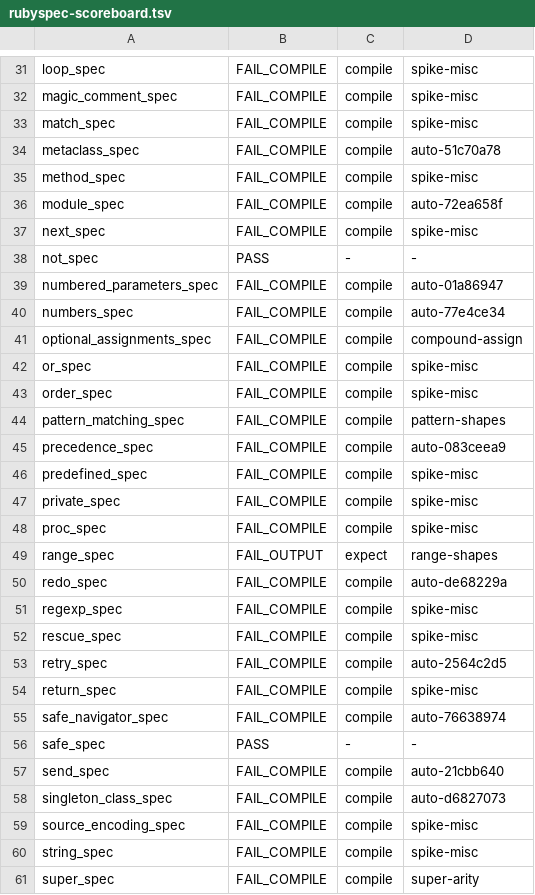
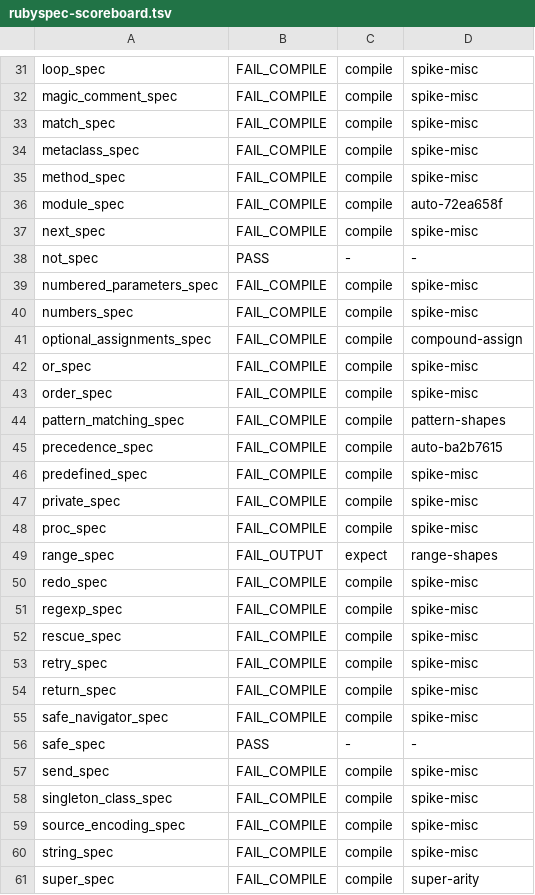
Before and after one commit to ryanseys/zeo, a TSV file: conformance/rubyspec-scoreboard.tsv, drawn as a sheet; only a part is shown, gaps mark what is left out; the diff covers the shown part only.

```diff
--- a/conformance/rubyspec-scoreboard.tsv
+++ b/conformance/rubyspec-scoreboard.tsv
@@ -33,3 +33,3 @@ magic_comment_spec	FAIL_COMPILE	compile	spike-misc
 match_spec	FAIL_COMPILE	compile	spike-misc
-metaclass_spec	FAIL_COMPILE	compile	auto-51c70a78
+metaclass_spec	FAIL_COMPILE	compile	spike-misc
 method_spec	FAIL_COMPILE	compile	spike-misc
@@ -38,4 +38,4 @@ next_spec	FAIL_COMPILE	compile	spike-misc
 not_spec	PASS	-	-
-numbered_parameters_spec	FAIL_COMPILE	compile	auto-01a86947
-numbers_spec	FAIL_COMPILE	compile	auto-77e4ce34
+numbered_parameters_spec	FAIL_COMPILE	compile	spike-misc
+numbers_spec	FAIL_COMPILE	compile	spike-misc
 optional_assignments_spec	FAIL_COMPILE	compile	compound-assign
@@ -44,3 +44,3 @@ order_spec	FAIL_COMPILE	compile	spike-misc
 pattern_matching_spec	FAIL_COMPILE	compile	pattern-shapes
-precedence_spec	FAIL_COMPILE	compile	auto-083ceea9
+precedence_spec	FAIL_COMPILE	compile	auto-ba2b7615
 predefined_spec	FAIL_COMPILE	compile	spike-misc
@@ -49,11 +49,11 @@ proc_spec	FAIL_COMPILE	compile	spike-misc
 range_spec	FAIL_OUTPUT	expect	range-shapes
-redo_spec	FAIL_COMPILE	compile	auto-de68229a
+redo_spec	FAIL_COMPILE	compile	spike-misc
 regexp_spec	FAIL_COMPILE	compile	spike-misc
 rescue_spec	FAIL_COMPILE	compile	spike-misc
-retry_spec	FAIL_COMPILE	compile	auto-2564c2d5
+retry_spec	FAIL_COMPILE	compile	spike-misc
 return_spec	FAIL_COMPILE	compile	spike-misc
-safe_navigator_spec	FAIL_COMPILE	compile	auto-76638974
+safe_navigator_spec	FAIL_COMPILE	compile	spike-misc
 safe_spec	PASS	-	-
-send_spec	FAIL_COMPILE	compile	auto-21cbb640
-singleton_class_spec	FAIL_COMPILE	compile	auto-d6827073
+send_spec	FAIL_COMPILE	compile	spike-misc
+singleton_class_spec	FAIL_COMPILE	compile	spike-misc
 source_encoding_spec	FAIL_COMPILE	compile	spike-misc
```
Also changed, not shown: 14 edited cells elsewhere in this file, conformance/scoreboard.tsv, 20 other files.
